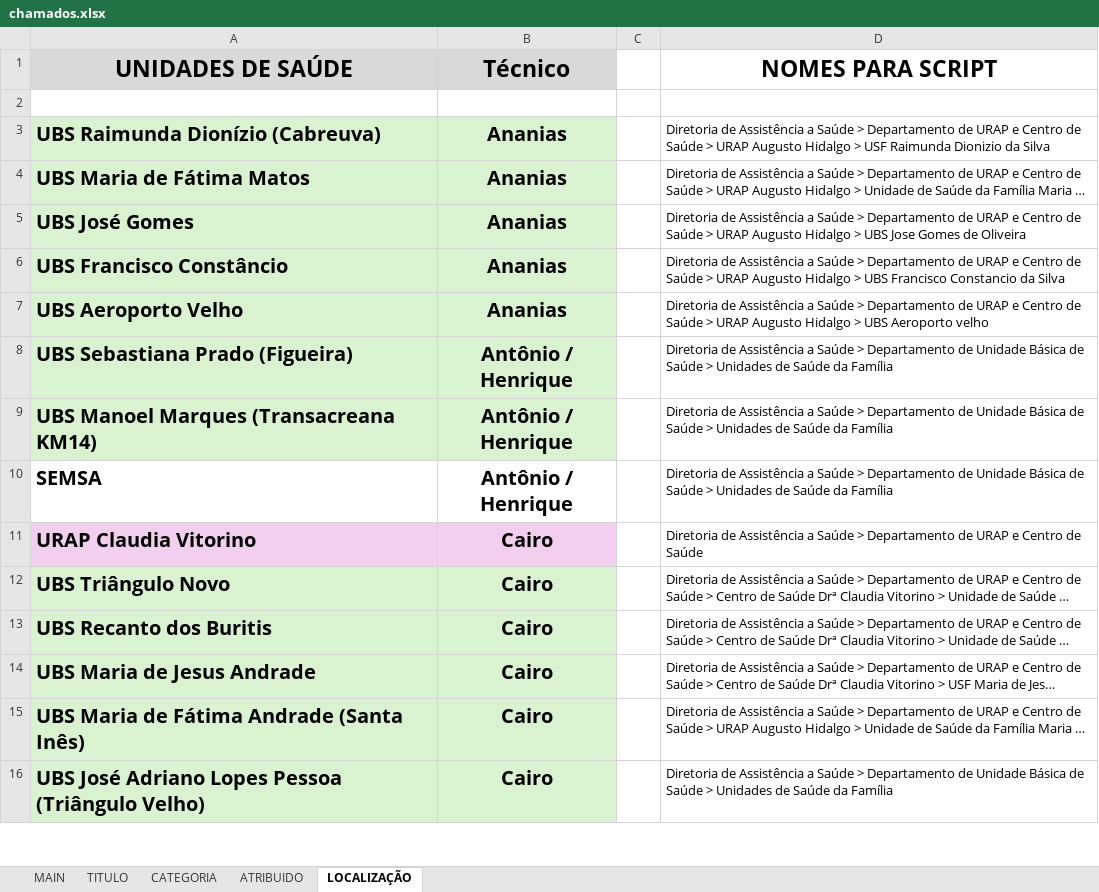
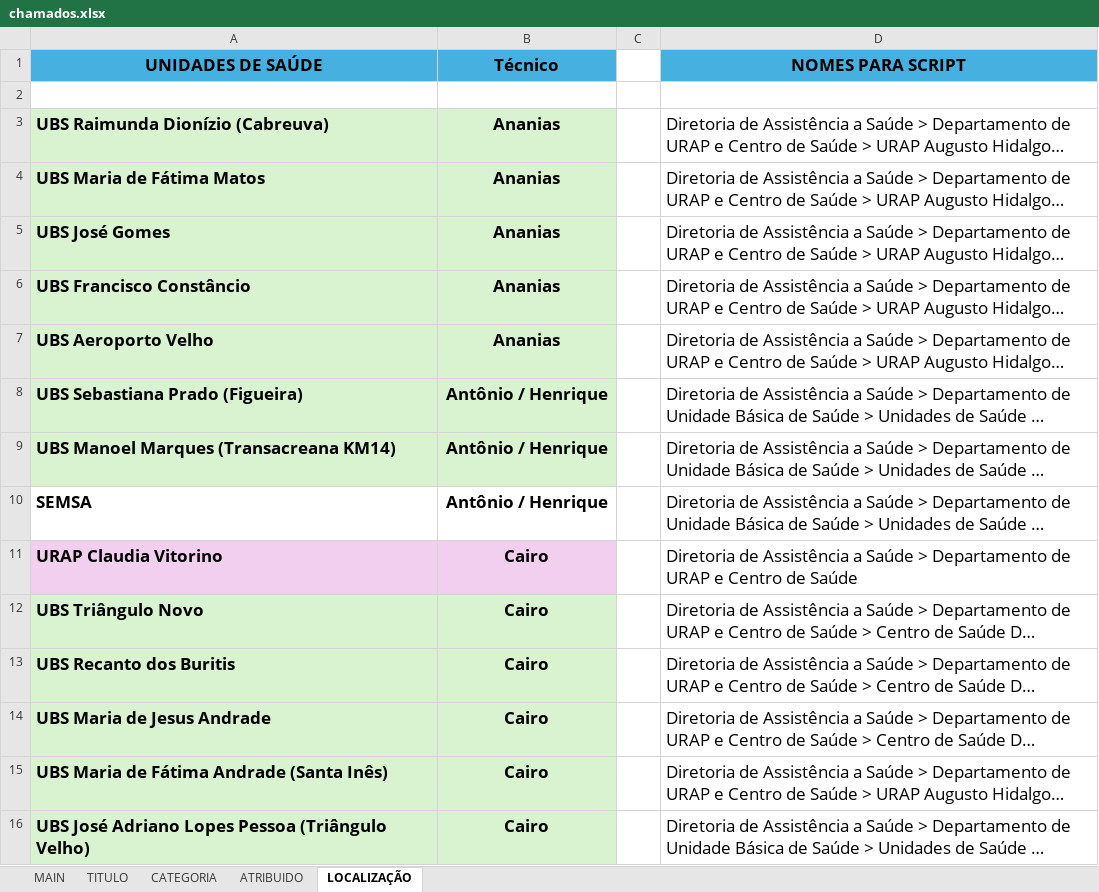
Before and after one commit to FelipSouza/automarizacaoSua, an Excel workbook: chamados.xlsx, sheet LOCALIZAÇÃO, drawn as a sheet; only a part is shown; long unchanged cells end in …; values as stored, in another font and other column widths than the file's, no borders; the diff covers the shown part only; the diff names each change by its address in the sheet, - before the commit and + after, or states it on an @@ line.

Commit message:
Atualização planilha excel.

```diff
--- a/chamados.xlsx (sheet LOCALIZAÇÃO)
+++ b/chamados.xlsx (sheet LOCALIZAÇÃO)
@@ A1:B1 text size: smaller, fill: #D9D9D9 → #46B1E1 @@
@@ D1 text size: smaller, fill: none → #46B1E1 @@
@@ A3:B16 text size: smaller @@
@@ D3:D16 text size: larger @@
```
Also changed, not shown: cell formats elsewhere in this sheet, sheet MAIN, sheet ATRIBUIDO, sheet TITULO.
